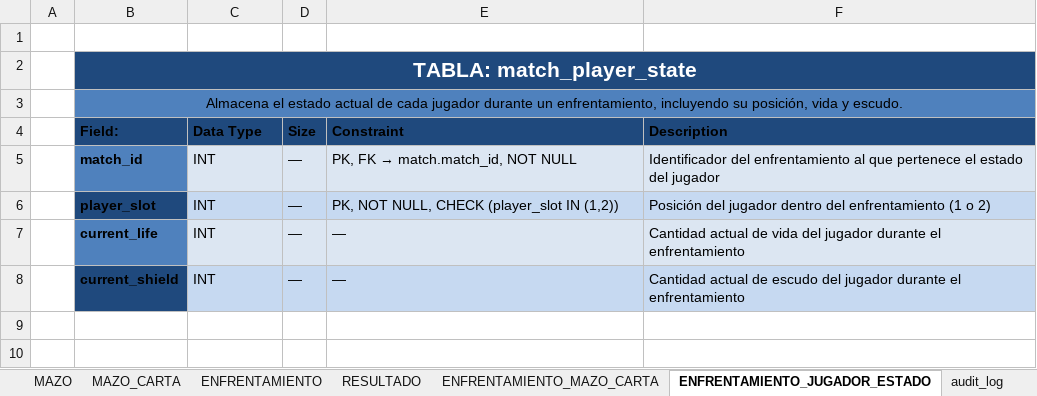
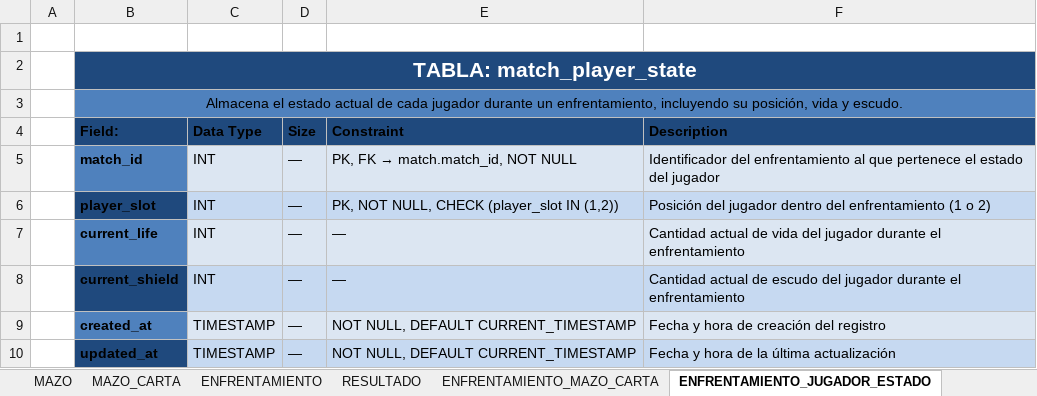
Before and after one commit to Andres0023-U/sistema-torre-de-cartas, an Excel workbook: database/docs/diccionario-datos-s-t-c.xlsx, sheet ENFRENTAMIENTO_JUGADOR_ESTADO, drawn as a sheet; values as stored, in another font and other column widths than the file's, no borders; the diff names each change by its address in the sheet, - before the commit and + after, or states it on an @@ line.

```diff
--- a/database/docs/diccionario-datos-s-t-c.xlsx (sheet ENFRENTAMIENTO_JUGADOR_ESTADO)
+++ b/database/docs/diccionario-datos-s-t-c.xlsx (sheet ENFRENTAMIENTO_JUGADOR_ESTADO)
+row 9:  | created_at | TIMESTAMP | — | NOT NULL, DEFAULT CURRENT_TIMESTAMP | Fecha y hora de creación del registro
+row 10:  | updated_at | TIMESTAMP | — | NOT NULL, DEFAULT CURRENT_TIMESTAMP | Fecha y hora de la última actualización
```
Also changed, not shown: sheet DICCIONARIO DE DATOS, sheet ENFRENTAMIENTO_MAZO_CARTA, sheet USUARIOS, sheet JUGADOR, sheet MAZO, sheet RONDA, 3 more sheets, other sheet tabs, charts or pictures.
